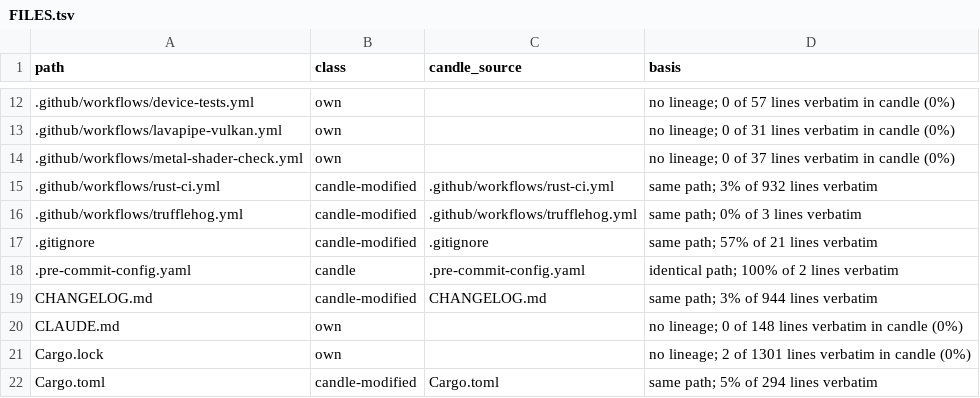
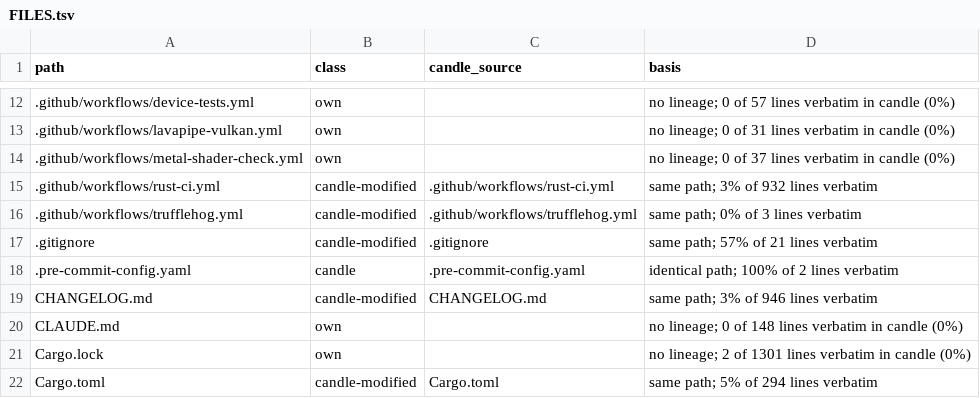
Before and after one commit to ThinkersJournal/fuel, a TSV file: docs/provenance/FILES.tsv, drawn as a sheet; only a part is shown, gaps mark what is left out.

```diff
--- a/docs/provenance/FILES.tsv
+++ b/docs/provenance/FILES.tsv
@@ -18,3 +18,3 @@ path	class	candle_source	basis
 .pre-commit-config.yaml	candle	.pre-commit-config.yaml	identical path; 100% of 2 lines verbatim
-CHANGELOG.md	candle-modified	CHANGELOG.md	same path; 3% of 944 lines verbatim
+CHANGELOG.md	candle-modified	CHANGELOG.md	same path; 3% of 946 lines verbatim
 CLAUDE.md	own		no lineage; 0 of 148 lines verbatim in candle (0%)
```
